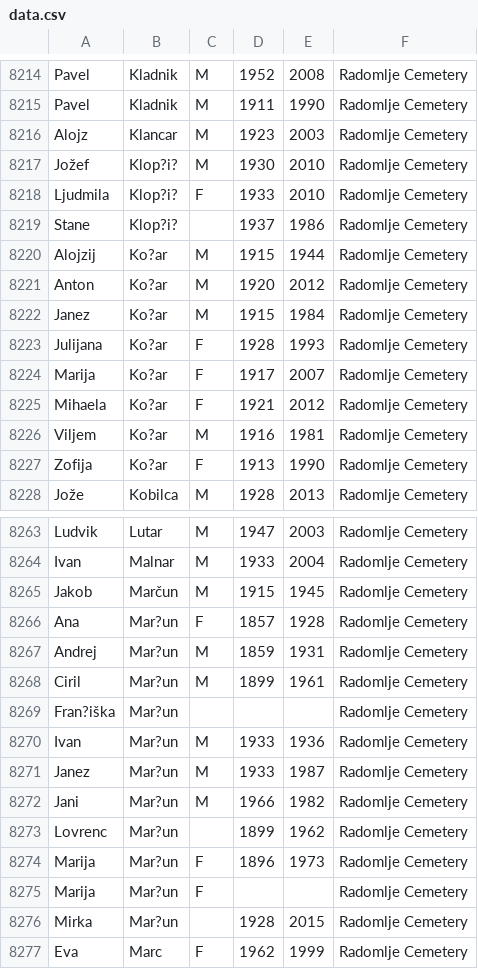
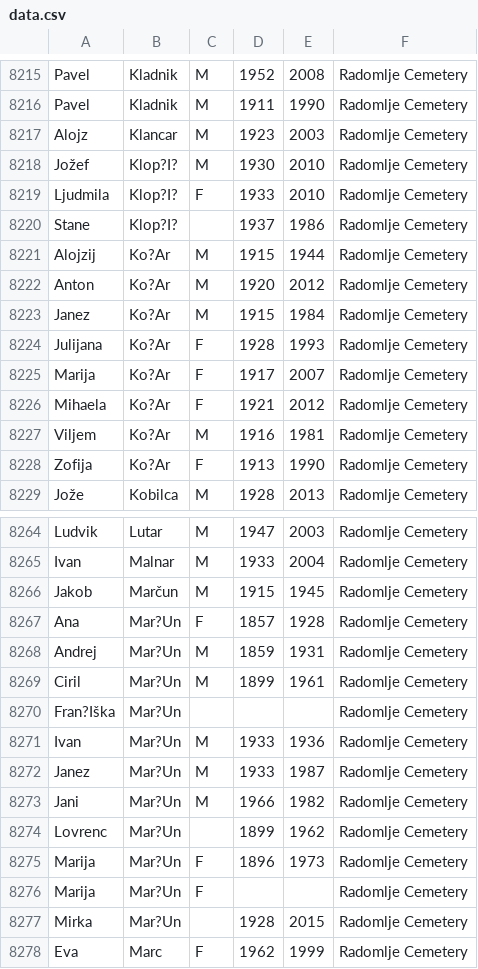
Before and after one commit to matejm/analiza-podatkov, a CSV file: data/cleaned/data.csv, drawn as a sheet; only a part is shown, gaps mark what is left out; the diff covers the shown part only.

```diff
--- a/data/cleaned/data.csv
+++ b/data/cleaned/data.csv
@@ -8216,13 +8217,13 @@ Pavel,Kladnik,M,1911,1990,Radomlje Cemetery
 Alojz,Klancar,M,1923,2003,Radomlje Cemetery
-Jožef,Klop?i?,M,1930,2010,Radomlje Cemetery
-Ljudmila,Klop?i?,F,1933,2010,Radomlje Cemetery
-Stane,Klop?i?,,1937,1986,Radomlje Cemetery
-Alojzij,Ko?ar,M,1915,1944,Radomlje Cemetery
-Anton,Ko?ar,M,1920,2012,Radomlje Cemetery
-Janez,Ko?ar,M,1915,1984,Radomlje Cemetery
-Julijana,Ko?ar,F,1928,1993,Radomlje Cemetery
-Marija,Ko?ar,F,1917,2007,Radomlje Cemetery
-Mihaela,Ko?ar,F,1921,2012,Radomlje Cemetery
-Viljem,Ko?ar,M,1916,1981,Radomlje Cemetery
-Zofija,Ko?ar,F,1913,1990,Radomlje Cemetery
+Jožef,Klop?I?,M,1930,2010,Radomlje Cemetery
+Ljudmila,Klop?I?,F,1933,2010,Radomlje Cemetery
+Stane,Klop?I?,,1937,1986,Radomlje Cemetery
+Alojzij,Ko?Ar,M,1915,1944,Radomlje Cemetery
+Anton,Ko?Ar,M,1920,2012,Radomlje Cemetery
+Janez,Ko?Ar,M,1915,1984,Radomlje Cemetery
+Julijana,Ko?Ar,F,1928,1993,Radomlje Cemetery
+Marija,Ko?Ar,F,1917,2007,Radomlje Cemetery
+Mihaela,Ko?Ar,F,1921,2012,Radomlje Cemetery
+Viljem,Ko?Ar,M,1916,1981,Radomlje Cemetery
+Zofija,Ko?Ar,F,1913,1990,Radomlje Cemetery
 Jože,Kobilca,M,1928,2013,Radomlje Cemetery
@@ -8265,13 +8266,13 @@ Ivan,Malnar,M,1933,2004,Radomlje Cemetery
 Jakob,Marčun,M,1915,1945,Radomlje Cemetery
-Ana,Mar?un,F,1857,1928,Radomlje Cemetery
-Andrej,Mar?un,M,1859,1931,Radomlje Cemetery
-Ciril,Mar?un,M,1899,1961,Radomlje Cemetery
-Fran?iška,Mar?un,,,,Radomlje Cemetery
-Ivan,Mar?un,M,1933,1936,Radomlje Cemetery
-Janez,Mar?un,M,1933,1987,Radomlje Cemetery
-Jani,Mar?un,M,1966,1982,Radomlje Cemetery
-Lovrenc,Mar?un,,1899,1962,Radomlje Cemetery
-Marija,Mar?un,F,1896,1973,Radomlje Cemetery
-Marija,Mar?un,F,,,Radomlje Cemetery
-Mirka,Mar?un,,1928,2015,Radomlje Cemetery
+Ana,Mar?Un,F,1857,1928,Radomlje Cemetery
+Andrej,Mar?Un,M,1859,1931,Radomlje Cemetery
+Ciril,Mar?Un,M,1899,1961,Radomlje Cemetery
+Fran?Iška,Mar?Un,,,,Radomlje Cemetery
+Ivan,Mar?Un,M,1933,1936,Radomlje Cemetery
+Janez,Mar?Un,M,1933,1987,Radomlje Cemetery
+Jani,Mar?Un,M,1966,1982,Radomlje Cemetery
+Lovrenc,Mar?Un,,1899,1962,Radomlje Cemetery
+Marija,Mar?Un,F,1896,1973,Radomlje Cemetery
+Marija,Mar?Un,F,,,Radomlje Cemetery
+Mirka,Mar?Un,,1928,2015,Radomlje Cemetery
 Eva,Marc,F,1962,1999,Radomlje Cemetery
```
Also changed, not shown: 1 added row and 122 edited cells elsewhere in this file, 4 other files.
